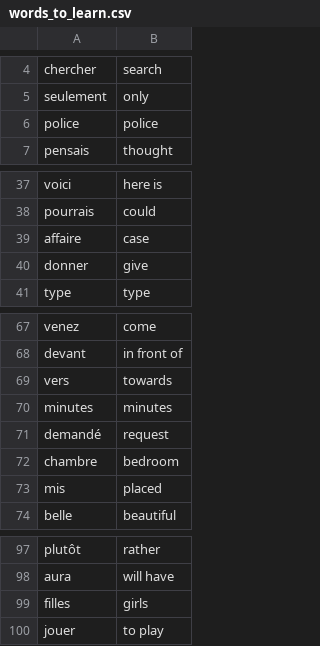
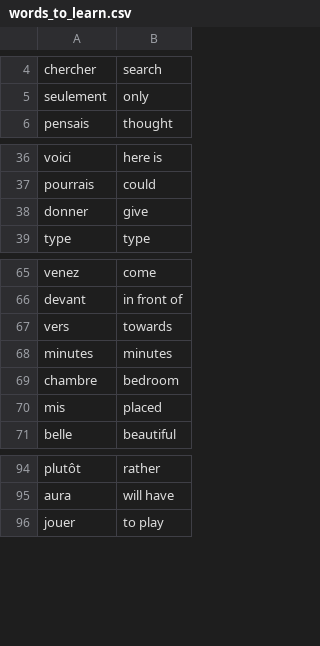
Before and after one commit to bytekov/python-project-scripts, a CSV file: flash_card_app/data/words_to_learn.csv, drawn as a sheet; only a part is shown, gaps mark what is left out.

```diff
--- a/flash_card_app/data/words_to_learn.csv
+++ b/flash_card_app/data/words_to_learn.csv
@@ -5,3 +5,2 @@ chercher,search
 seulement,only
-police,police
 pensais,thought
@@ -38,3 +37,2 @@ voici,here is
 pourrais,could
-affaire,case
 donner,give
@@ -70,3 +68,2 @@ vers,towards
 minutes,minutes
-demandé,request
 chambre,bedroom
@@ -98,3 +95,2 @@ plutôt,rather
 aura,will have
-filles,girls
 jouer,to play
```
Also changed, not shown: 5 other files.
